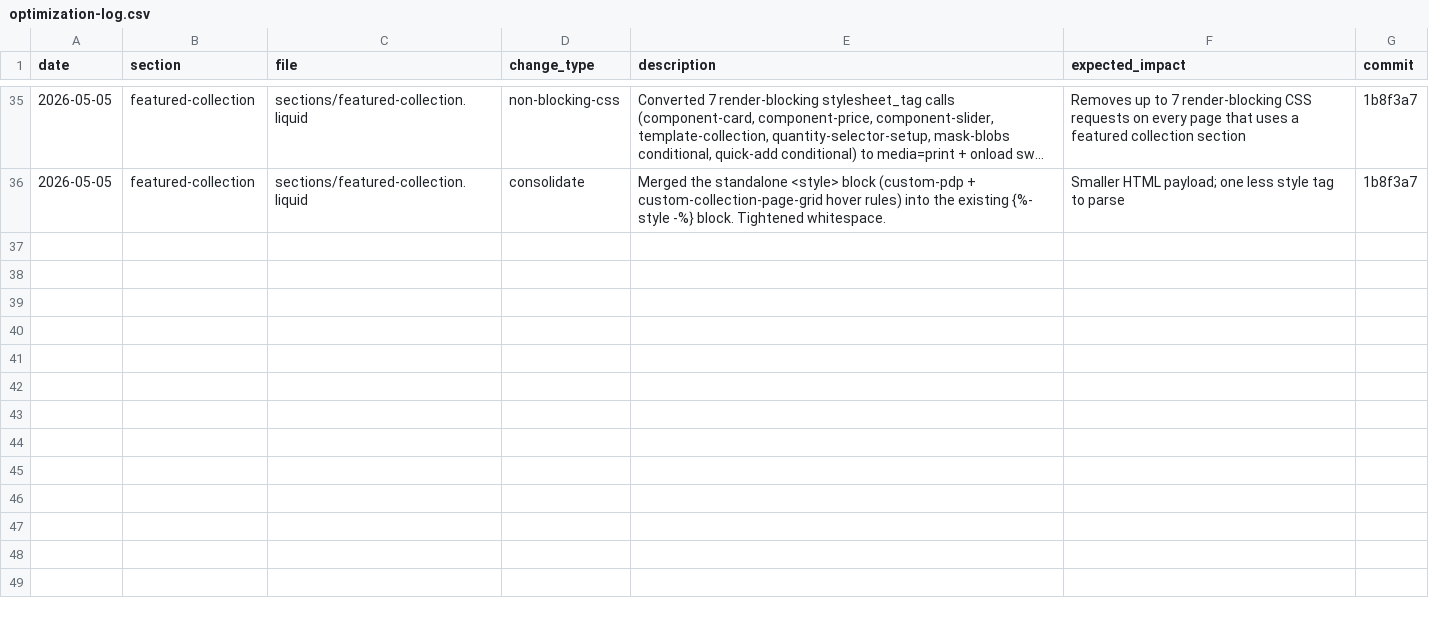
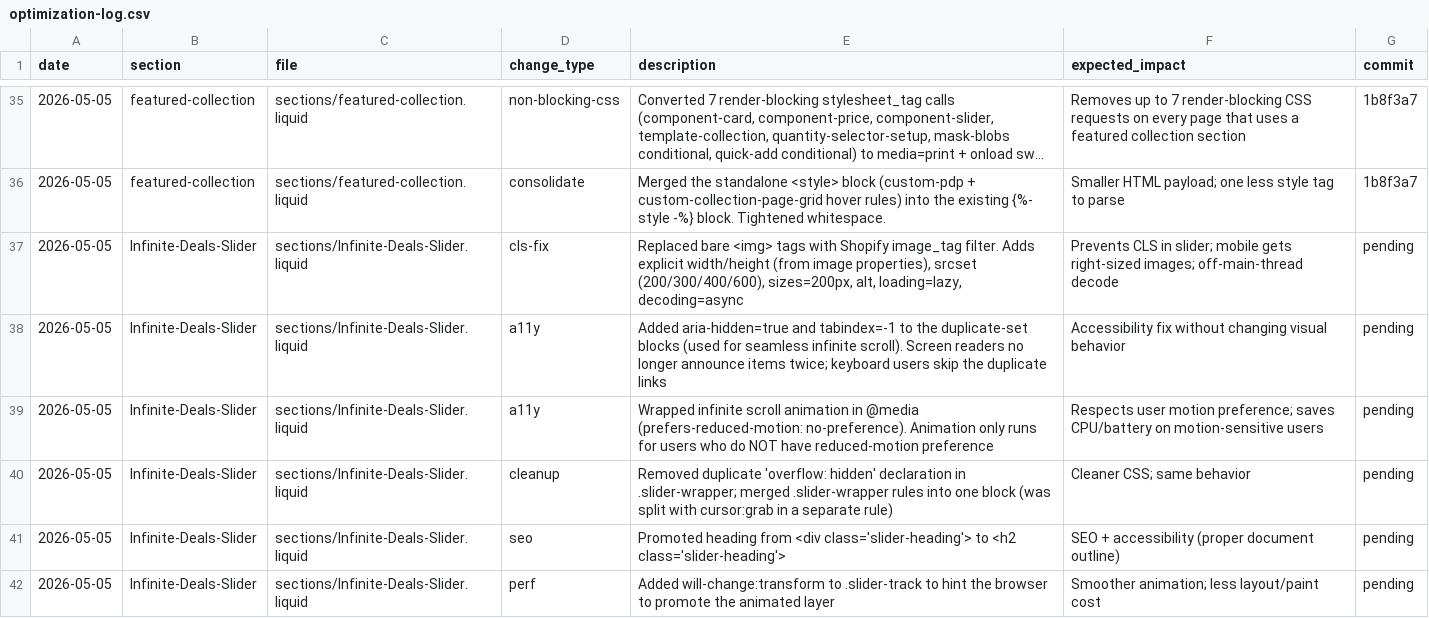
Before and after one commit to Aashutosh1632/Deodap, a CSV file: optimization-log.csv, drawn as a sheet; only a part is shown, gaps mark what is left out; long unchanged cells end in …; the diff names each change by its address in the sheet, - before the commit and + after, or states it on an @@ line.

```diff
--- a/optimization-log.csv
+++ b/optimization-log.csv
+row 37: 2026-05-05 | Infinite-Deals-Slider | sections/Infinite-Deals-Slider.liquid | cls-fix | Replaced bare <img> tags with Shopify image_tag filter. Adds explicit width/height (from image properties), srcset (200/300/400/600), sizes=200px, alt, loading=lazy, decoding=async | Prevents CLS in slider; mobile gets right-sized images; off-main-thread decode | pending
+row 38: 2026-05-05 | Infinite-Deals-Slider | sections/Infinite-Deals-Slider.liquid | a11y | Added aria-hidden=true and tabindex=-1 to the duplicate-set blocks (used for seamless infinite scroll). Screen readers no longer announce items twice; keyboard users skip the duplicate links | Accessibility fix without changing visual behavior | pending
+row 39: 2026-05-05 | Infinite-Deals-Slider | sections/Infinite-Deals-Slider.liquid | a11y | Wrapped infinite scroll animation in @media (prefers-reduced-motion: no-preference). Animation only runs for users who do NOT have reduced-motion preference | Respects user motion preference; saves CPU/battery on motion-sensitive users | pending
+row 40: 2026-05-05 | Infinite-Deals-Slider | sections/Infinite-Deals-Slider.liquid | cleanup | Removed duplicate 'overflow: hidden' declaration in .slider-wrapper; merged .slider-wrapper rules into one block (was split with cursor:grab in a separate rule) | Cleaner CSS; same behavior | pending
+row 41: 2026-05-05 | Infinite-Deals-Slider | sections/Infinite-Deals-Slider.liquid | seo | Promoted heading from <div class='slider-heading'> to <h2 class='slider-heading'> | SEO + accessibility (proper document outline) | pending
+row 42: 2026-05-05 | Infinite-Deals-Slider | sections/Infinite-Deals-Slider.liquid | perf | Added will-change:transform to .slider-track to hint the browser to promote the animated layer | Smoother animation; less layout/paint cost | pending
```
Also changed, not shown: 1 other file.
